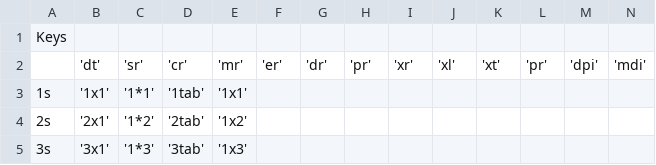
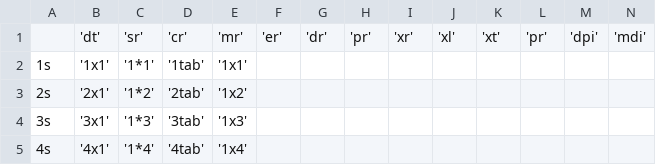
Before and after one commit to himanchal-medz/med_match, a CSV file: Codes/synonyms.csv, drawn as a sheet; only a part is shown; the shorter side is filled out with more unchanged rows; rows hold the shown columns only; the diff names each change by its address in the sheet, - before the commit and + after, or states it on an @@ line.

Commit message:
created synonyms csv

```diff
--- a/Codes/synonyms.csv
+++ b/Codes/synonyms.csv
-row 1: Keys
```
